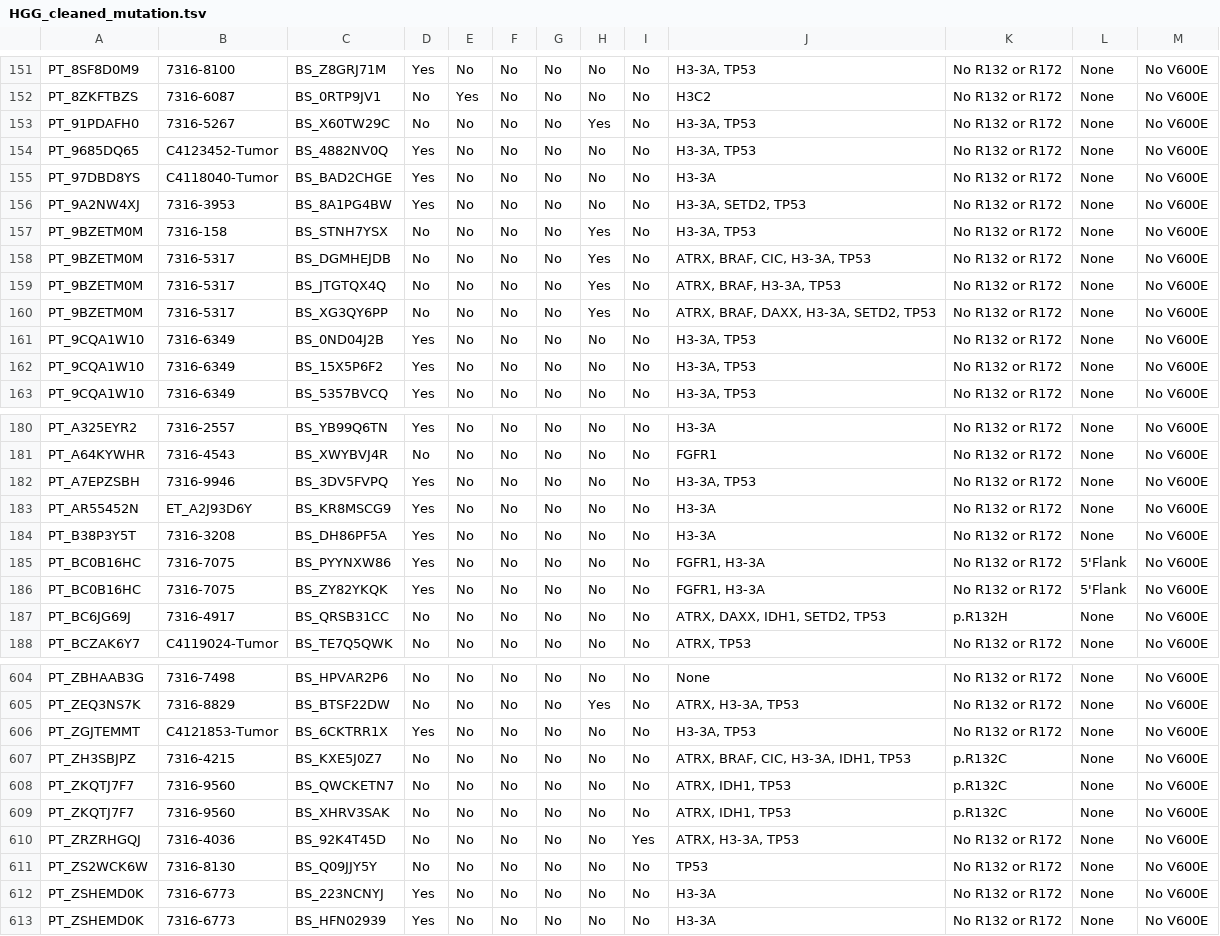
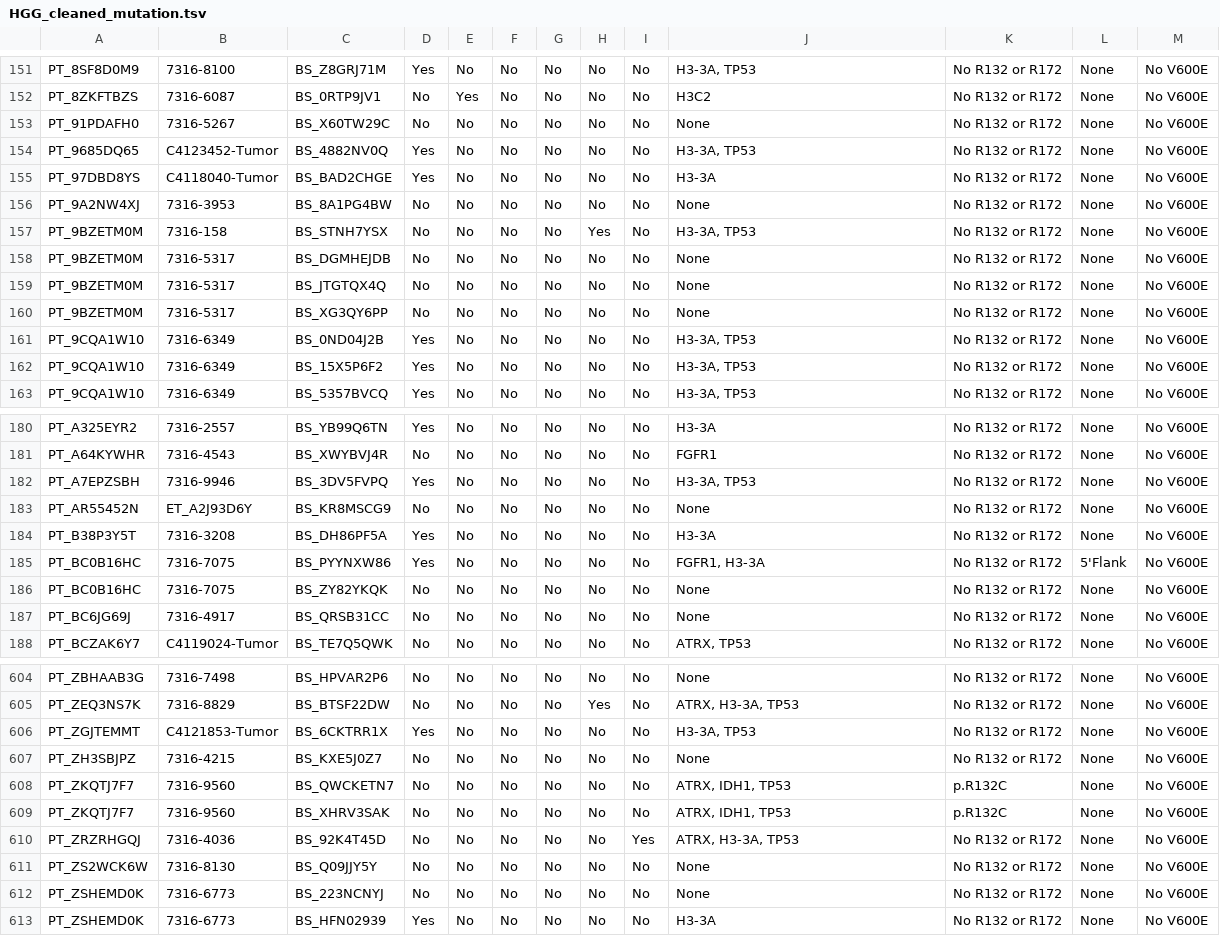
Before and after one commit to rokitalab/OpenPedCan-analysis, a TSV file: analyses/molecular-subtyping-HGG/results/HGG_cleaned_mutation.tsv, drawn as a sheet; only a part is shown, gaps mark what is left out; the diff covers the shown part only.

```diff
--- a/analyses/molecular-subtyping-HGG/results/HGG_cleaned_mutation.tsv
+++ b/analyses/molecular-subtyping-HGG/results/HGG_cleaned_mutation.tsv
@@ -152,10 +152,10 @@ PT_8SF8D0M9	7316-8100	BS_Z8GRJ71M	Yes	No	No	No	No	No	H3-3A, TP53	No R132 or R172
 PT_8ZKFTBZS	7316-6087	BS_0RTP9JV1	No	Yes	No	No	No	No	H3C2	No R132 or R172	None	No V600E
-PT_91PDAFH0	7316-5267	BS_X60TW29C	No	No	No	No	Yes	No	H3-3A, TP53	No R132 or R172	None	No V600E
+PT_91PDAFH0	7316-5267	BS_X60TW29C	No	No	No	No	No	No	None	No R132 or R172	None	No V600E
 PT_9685DQ65	C4123452-Tumor	BS_4882NV0Q	Yes	No	No	No	No	No	H3-3A, TP53	No R132 or R172	None	No V600E
 PT_97DBD8YS	C4118040-Tumor	BS_BAD2CHGE	Yes	No	No	No	No	No	H3-3A	No R132 or R172	None	No V600E
-PT_9A2NW4XJ	7316-3953	BS_8A1PG4BW	Yes	No	No	No	No	No	H3-3A, SETD2, TP53	No R132 or R172	None	No V600E
+PT_9A2NW4XJ	7316-3953	BS_8A1PG4BW	No	No	No	No	No	No	None	No R132 or R172	None	No V600E
 PT_9BZETM0M	7316-158	BS_STNH7YSX	No	No	No	No	Yes	No	H3-3A, TP53	No R132 or R172	None	No V600E
-PT_9BZETM0M	7316-5317	BS_DGMHEJDB	No	No	No	No	Yes	No	ATRX, BRAF, CIC, H3-3A, TP53	No R132 or R172	None	No V600E
-PT_9BZETM0M	7316-5317	BS_JTGTQX4Q	No	No	No	No	Yes	No	ATRX, BRAF, H3-3A, TP53	No R132 or R172	None	No V600E
-PT_9BZETM0M	7316-5317	BS_XG3QY6PP	No	No	No	No	Yes	No	ATRX, BRAF, DAXX, H3-3A, SETD2, TP53	No R132 or R172	None	No V600E
+PT_9BZETM0M	7316-5317	BS_DGMHEJDB	No	No	No	No	No	No	None	No R132 or R172	None	No V600E
+PT_9BZETM0M	7316-5317	BS_JTGTQX4Q	No	No	No	No	No	No	None	No R132 or R172	None	No V600E
+PT_9BZETM0M	7316-5317	BS_XG3QY6PP	No	No	No	No	No	No	None	No R132 or R172	None	No V600E
 PT_9CQA1W10	7316-6349	BS_0ND04J2B	Yes	No	No	No	No	No	H3-3A, TP53	No R132 or R172	None	No V600E
@@ -182,7 +182,7 @@ PT_A64KYWHR	7316-4543	BS_XWYBVJ4R	No	No	No	No	No	No	FGFR1	No R132 or R172	None	N
 PT_A7EPZSBH	7316-9946	BS_3DV5FVPQ	Yes	No	No	No	No	No	H3-3A, TP53	No R132 or R172	None	No V600E
-PT_AR55452N	ET_A2J93D6Y	BS_KR8MSCG9	Yes	No	No	No	No	No	H3-3A	No R132 or R172	None	No V600E
+PT_AR55452N	ET_A2J93D6Y	BS_KR8MSCG9	No	No	No	No	No	No	None	No R132 or R172	None	No V600E
 PT_B38P3Y5T	7316-3208	BS_DH86PF5A	Yes	No	No	No	No	No	H3-3A	No R132 or R172	None	No V600E
 PT_BC0B16HC	7316-7075	BS_PYYNXW86	Yes	No	No	No	No	No	FGFR1, H3-3A	No R132 or R172	5'Flank	No V600E
-PT_BC0B16HC	7316-7075	BS_ZY82YKQK	Yes	No	No	No	No	No	FGFR1, H3-3A	No R132 or R172	5'Flank	No V600E
-PT_BC6JG69J	7316-4917	BS_QRSB31CC	No	No	No	No	No	No	ATRX, DAXX, IDH1, SETD2, TP53	p.R132H	None	No V600E
+PT_BC0B16HC	7316-7075	BS_ZY82YKQK	No	No	No	No	No	No	None	No R132 or R172	None	No V600E
+PT_BC6JG69J	7316-4917	BS_QRSB31CC	No	No	No	No	No	No	None	No R132 or R172	None	No V600E
 PT_BCZAK6Y7	C4119024-Tumor	BS_TE7Q5QWK	No	No	No	No	No	No	ATRX, TP53	No R132 or R172	None	No V600E
@@ -606,3 +606,3 @@ PT_ZEQ3NS7K	7316-8829	BS_BTSF22DW	No	No	No	No	Yes	No	ATRX, H3-3A, TP53	No R132 o
 PT_ZGJTEMMT	C4121853-Tumor	BS_6CKTRR1X	Yes	No	No	No	No	No	H3-3A, TP53	No R132 or R172	None	No V600E
-PT_ZH3SBJPZ	7316-4215	BS_KXE5J0Z7	No	No	No	No	No	No	ATRX, BRAF, CIC, H3-3A, IDH1, TP53	p.R132C	None	No V600E
+PT_ZH3SBJPZ	7316-4215	BS_KXE5J0Z7	No	No	No	No	No	No	None	No R132 or R172	None	No V600E
 PT_ZKQTJ7F7	7316-9560	BS_QWCKETN7	No	No	No	No	No	No	ATRX, IDH1, TP53	p.R132C	None	No V600E
@@ -610,4 +610,4 @@ PT_ZKQTJ7F7	7316-9560	BS_XHRV3SAK	No	No	No	No	No	No	ATRX, IDH1, TP53	p.R132C	Non
 PT_ZRZRHGQJ	7316-4036	BS_92K4T45D	No	No	No	No	No	Yes	ATRX, H3-3A, TP53	No R132 or R172	None	No V600E
-PT_ZS2WCK6W	7316-8130	BS_Q09JJY5Y	No	No	No	No	No	No	TP53	No R132 or R172	None	No V600E
-PT_ZSHEMD0K	7316-6773	BS_223NCNYJ	Yes	No	No	No	No	No	H3-3A	No R132 or R172	None	No V600E
+PT_ZS2WCK6W	7316-8130	BS_Q09JJY5Y	No	No	No	No	No	No	None	No R132 or R172	None	No V600E
+PT_ZSHEMD0K	7316-6773	BS_223NCNYJ	No	No	No	No	No	No	None	No R132 or R172	None	No V600E
 PT_ZSHEMD0K	7316-6773	BS_HFN02939	Yes	No	No	No	No	No	H3-3A	No R132 or R172	None	No V600E
```
Also changed, not shown: 62 edited cells elsewhere in this file, analyses/molecular-subtyping-HGG/results/HGG_cleaned_all_table.tsv, analyses/molecular-subtyping-HGG/results/HGG_defining_lesions.tsv, 8 other files.
